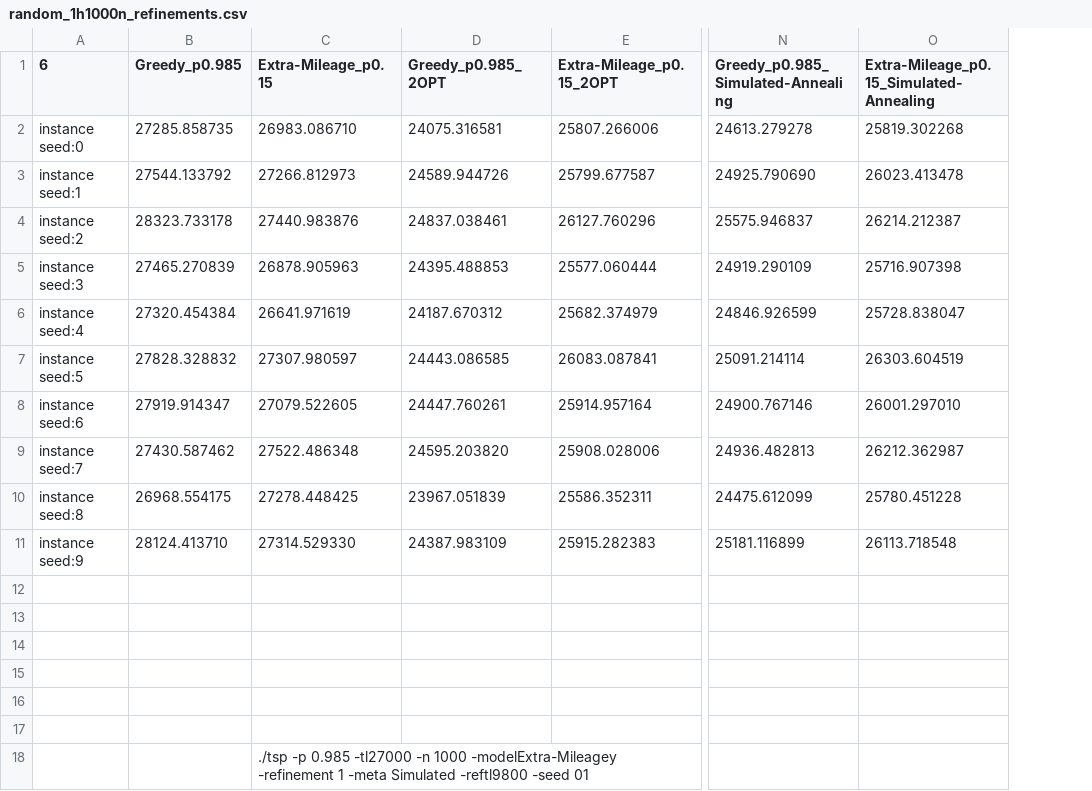
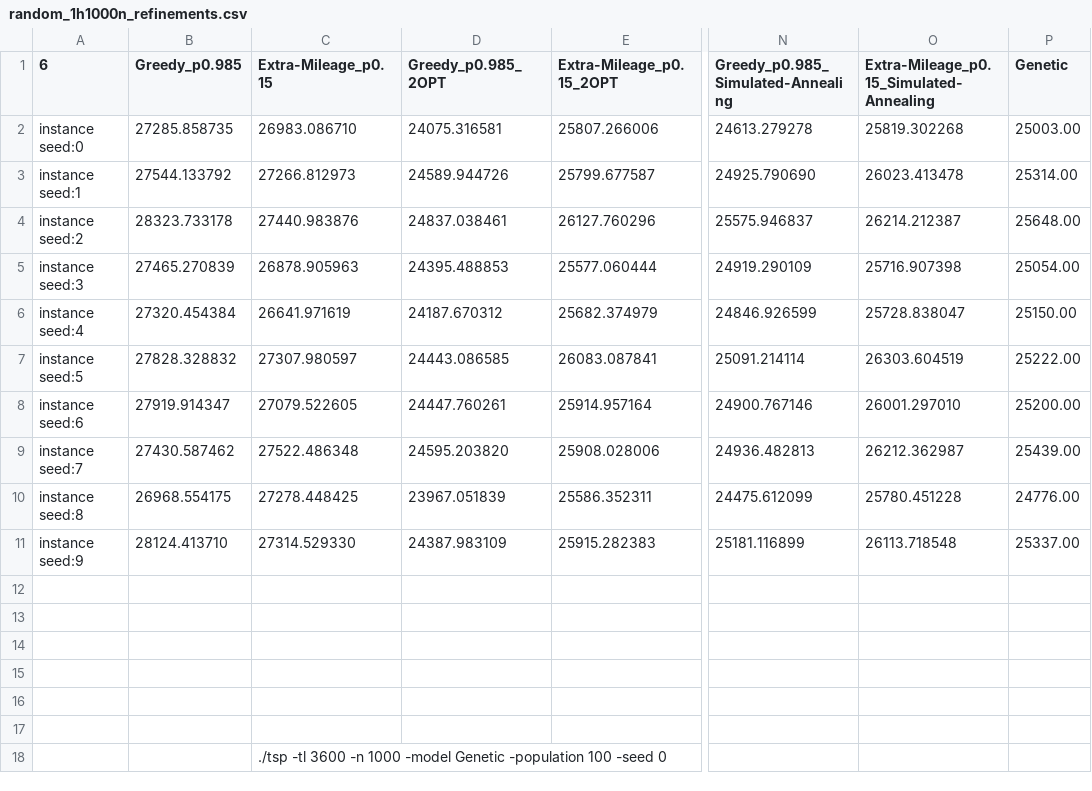
Before and after one commit to Udinanon/Operational_Research_2, a CSV file: results/random_1h1000n_refinements.csv, drawn as a sheet; only a part is shown, gaps mark what is left out; the diff names each change by its address in the sheet, - before the commit and + after, or states it on an @@ line.

```diff
--- a/results/random_1h1000n_refinements.csv
+++ b/results/random_1h1000n_refinements.csv
+column P (Genetic), rows 2-11: 25003.00 | 25314.00 | 25648.00 | 25054.00 | 25150.00 | 25222.00 | 25200.00 | 25439.00 | 24776.00 | 25337.00
-C18 (Extra-Mileage_p0.15): ./tsp -p 0.985 -tl27000 -n 1000 -modelExtra-Mileagey -refinement 1 -meta Simulated -reftl9800 -seed 01
+C18 (Extra-Mileage_p0.15): ./tsp -tl 3600 -n 1000 -model Genetic -population 100 -seed 0
```
Also changed, not shown: 17 other files.
